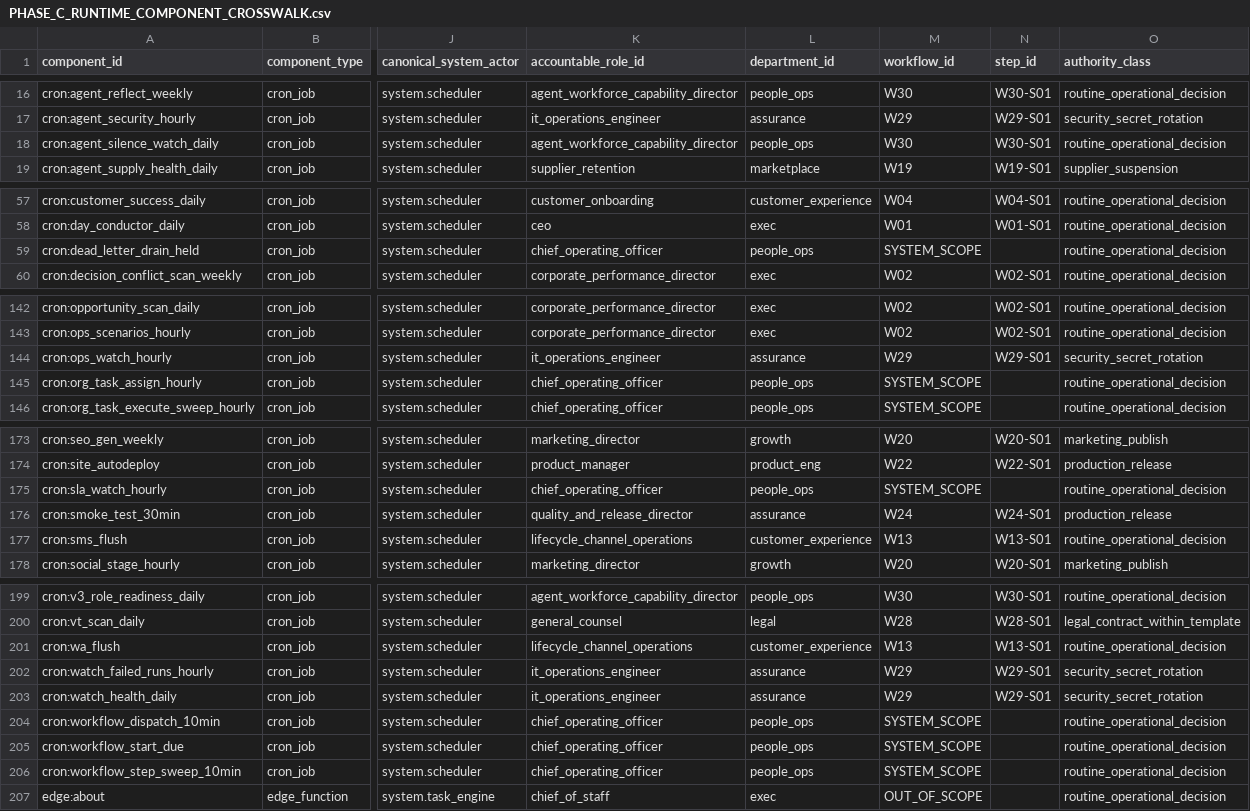
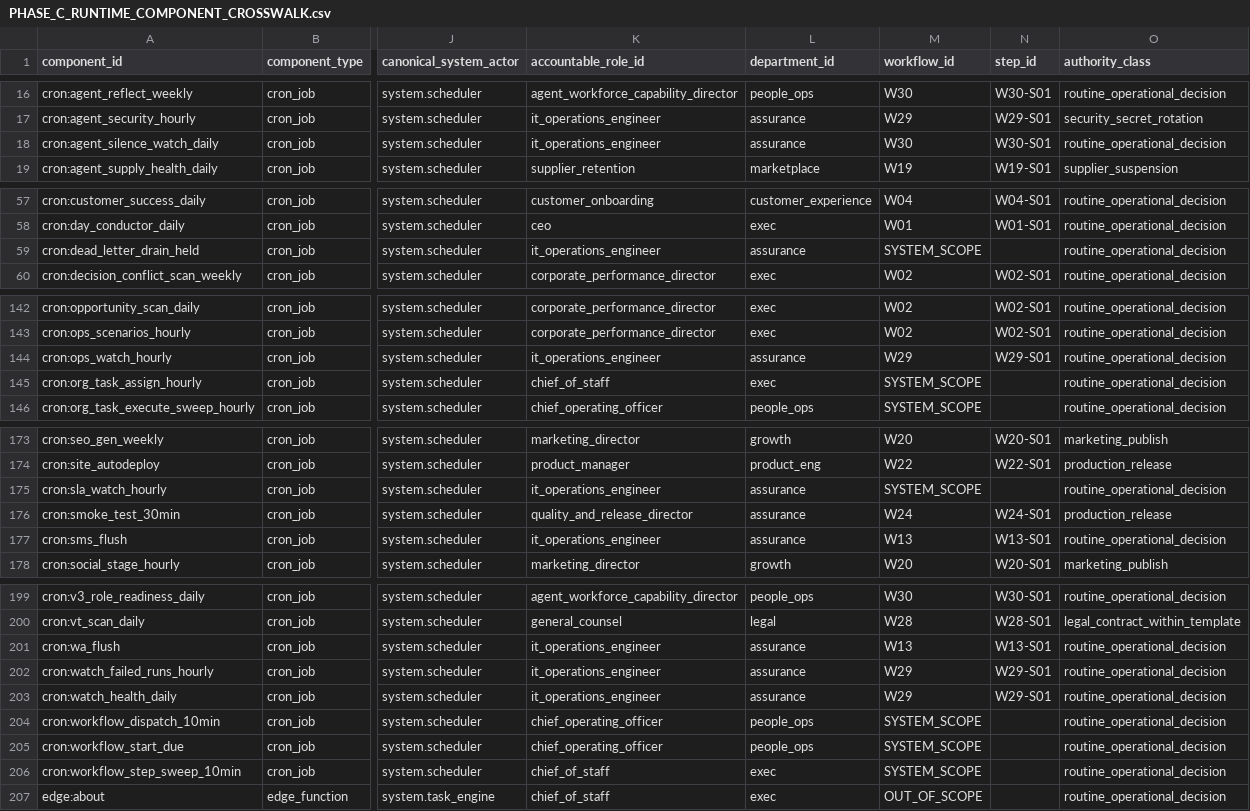
Before and after one commit to ahmadmhdnabilalzain-bot/quotesdone, a CSV file: docs/phase-c/PHASE_C_RUNTIME_COMPONENT_CROSSWALK.csv, drawn as a sheet; only a part is shown, gaps mark what is left out; the diff covers the shown part only; the diff names each change by its address in the sheet, - before the commit and + after, or states it on an @@ line.

```diff
--- a/docs/phase-c/PHASE_C_RUNTIME_COMPONENT_CROSSWALK.csv
+++ b/docs/phase-c/PHASE_C_RUNTIME_COMPONENT_CROSSWALK.csv
-K18 (accountable_role_id): agent_workforce_capability_director
+K18 (accountable_role_id): it_operations_engineer
-L18 (department_id): people_ops
+L18 (department_id): assurance
-K59 (accountable_role_id): chief_operating_officer
+K59 (accountable_role_id): it_operations_engineer
-L59 (department_id): people_ops
+L59 (department_id): assurance
-O144 (authority_class): security_secret_rotation
+O144 (authority_class): routine_operational_decision
-K145 (accountable_role_id): chief_operating_officer
+K145 (accountable_role_id): chief_of_staff
-L145 (department_id): people_ops
+L145 (department_id): exec
-K175 (accountable_role_id): chief_operating_officer
+K175 (accountable_role_id): it_operations_engineer
-L175 (department_id): people_ops
+L175 (department_id): assurance
-K177 (accountable_role_id): lifecycle_channel_operations
+K177 (accountable_role_id): it_operations_engineer
-L177 (department_id): customer_experience
+L177 (department_id): assurance
-K201 (accountable_role_id): lifecycle_channel_operations
+K201 (accountable_role_id): it_operations_engineer
-L201 (department_id): customer_experience
+L201 (department_id): assurance
-O202:O203 (authority_class): security_secret_rotation
+O202:O203 (authority_class): routine_operational_decision
-K206 (accountable_role_id): chief_operating_officer
+K206 (accountable_role_id): chief_of_staff
-L206 (department_id): people_ops
+L206 (department_id): exec
```
Also changed, not shown: 4 added rows and 22 edited cells elsewhere in this file, 4 other files.
